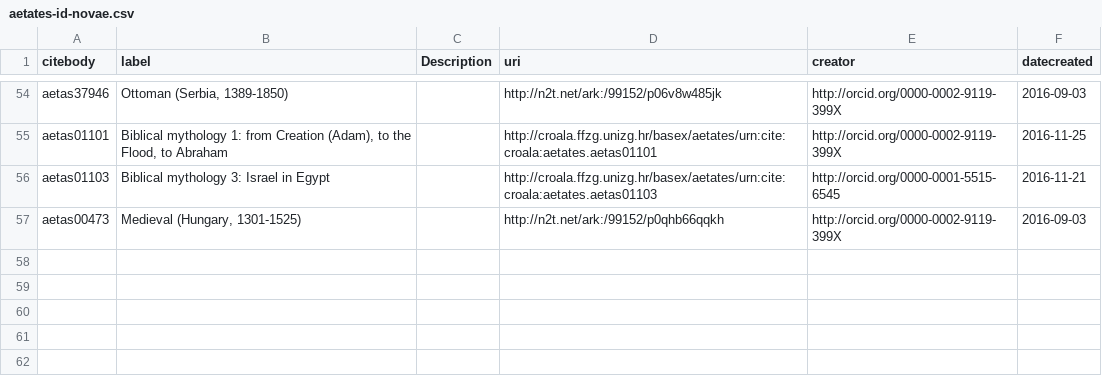
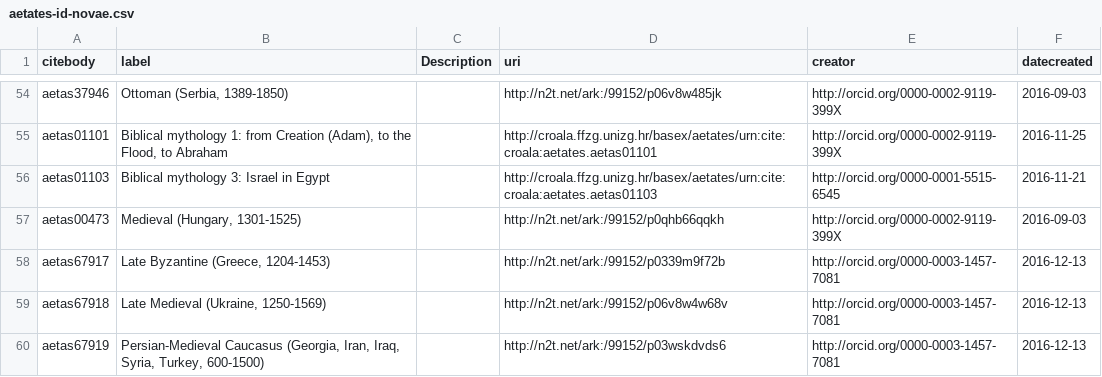
Before and after one commit to nevenjovanovic/croala-pelagios, a CSV file: csv/aetates/aetates-id-novae.csv, drawn as a sheet; only a part is shown, gaps mark what is left out; the diff names each change by its address in the sheet, - before the commit and + after, or states it on an @@ line.

```diff
--- a/csv/aetates/aetates-id-novae.csv
+++ b/csv/aetates/aetates-id-novae.csv
+row 58: aetas67917 | Late Byzantine (Greece, 1204-1453) |  | http://n2t.net/ark:/99152/p0339m9f72b | http://orcid.org/0000-0003-1457-7081 | 2016-12-13
+row 59: aetas67918 | Late Medieval (Ukraine, 1250-1569) |  | http://n2t.net/ark:/99152/p06v8w4w68v | http://orcid.org/0000-0003-1457-7081 | 2016-12-13
+row 60: aetas67919 | Persian-Medieval Caucasus (Georgia, Iran, Iraq, Syria, Turkey, 600-1500) |  | http://n2t.net/ark:/99152/p03wskdvds6 | http://orcid.org/0000-0003-1457-7081 | 2016-12-13
```
Also changed, not shown: csv/aetates/bunic-aetates-id.csv, csv/aetates/crijevic-aetates-id.csv, 5 other files.
